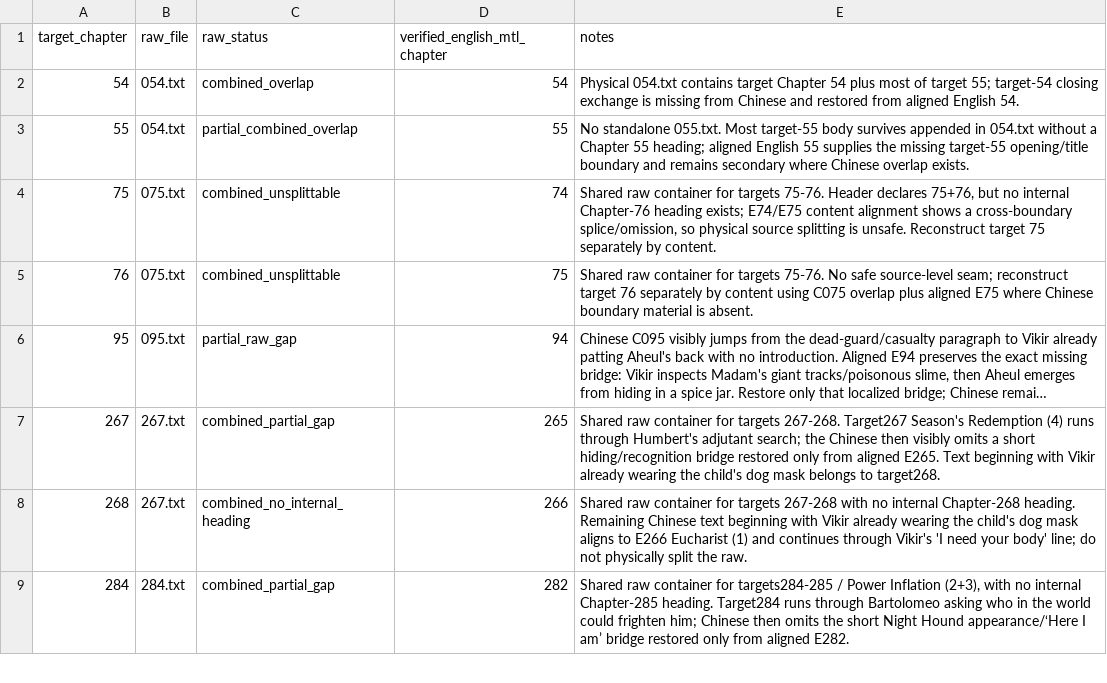
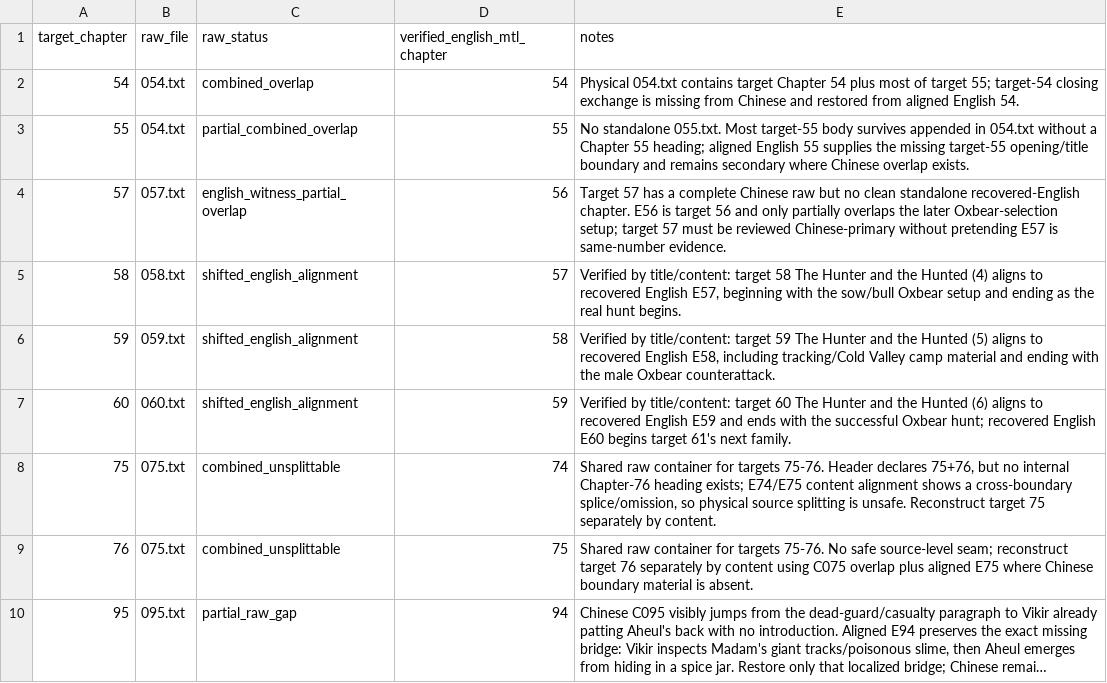
Before and after one commit to skypie0102/SwordHound, a TSV file: source/chinese/chapter-exceptions.tsv, drawn as a sheet; only a part is shown; the shorter side is filled out with more unchanged rows; long unchanged cells end in …; the diff names each change by its address in the sheet, - before the commit and + after, or states it on an @@ line.

Commit message:
audit: document Hunter and Hunted English witness shift

```diff
--- a/source/chinese/chapter-exceptions.tsv
+++ b/source/chinese/chapter-exceptions.tsv
+row 4: 57 | 057.txt | english_witness_partial_overlap | 56 | Target 57 has a complete Chinese raw but no clean standalone recovered-English chapter. E56 is target 56 and only partially overlaps the later Oxbear-selection setup; target 57 must be reviewed Chinese-primary without pretending E57 is same-number evidence.
+row 5: 58 | 058.txt | shifted_english_alignment | 57 | Verified by title/content: target 58 The Hunter and the Hunted (4) aligns to recovered English E57, beginning with the sow/bull Oxbear setup and ending as the real hunt begins.
+row 6: 59 | 059.txt | shifted_english_alignment | 58 | Verified by title/content: target 59 The Hunter and the Hunted (5) aligns to recovered English E58, including tracking/Cold Valley camp material and ending with the male Oxbear counterattack.
+row 7: 60 | 060.txt | shifted_english_alignment | 59 | Verified by title/content: target 60 The Hunter and the Hunted (6) aligns to recovered English E59 and ends with the successful Oxbear hunt; recovered English E60 begins target 61's next family.
```
